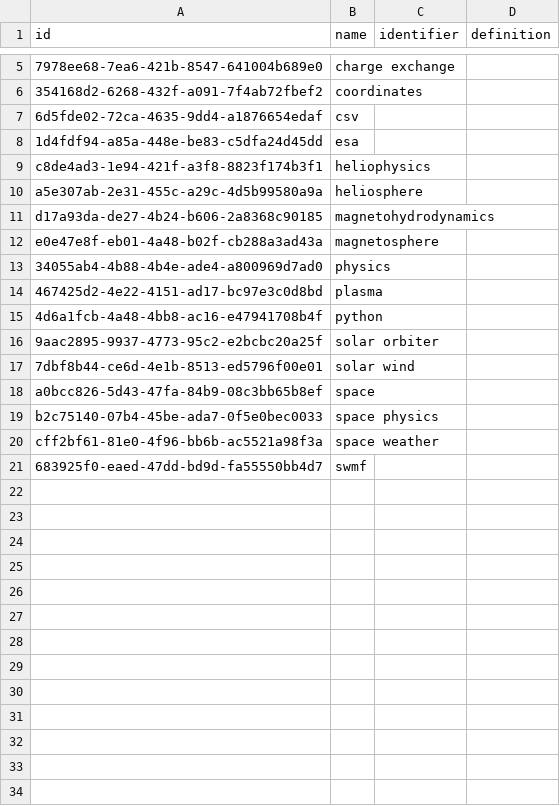
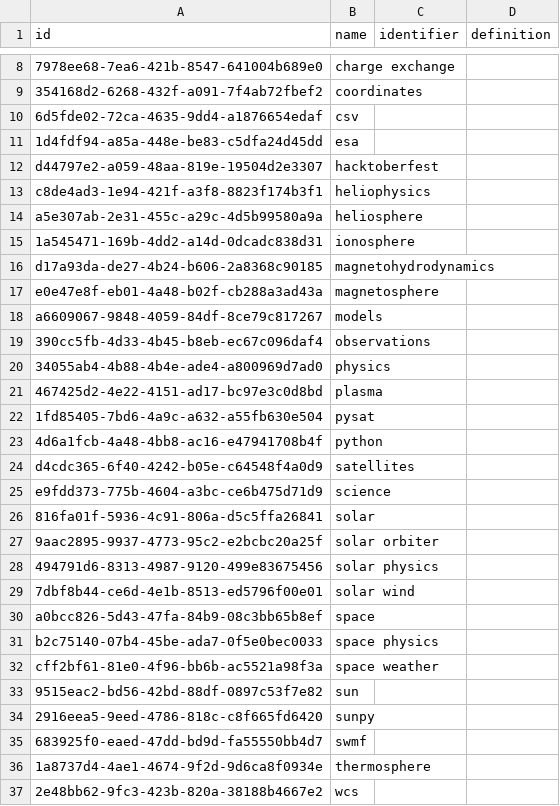
Before and after one commit to Heliophysics-Software-Search-Interface/hssi-website, a CSV file: django/website/config/db/keyword.csv, drawn as a sheet; only a part is shown, gaps mark what is left out; the diff covers the shown part only; the diff names each change by its address in the sheet, - before the commit and + after, or states it on an @@ line.

```diff
--- a/django/website/config/db/keyword.csv
+++ b/django/website/config/db/keyword.csv
+row 12: d44797e2-a059-48aa-819e-19504d2e3307 | hacktoberfest
+row 15: 1a545471-169b-4dd2-a14d-0dcadc838d31 | ionosphere
+row 18: a6609067-9848-4059-84df-8ce79c817267 | models
+row 19: 390cc5fb-4d33-4b45-b8eb-ec67c096daf4 | observations
+row 22: 1fd85405-7bd6-4a9c-a632-a55fb630e504 | pysat
+row 24: d4cdc365-6f40-4242-b05e-c64548f4a0d9 | satellites
+row 25: e9fdd373-775b-4604-a3bc-ce6b475d71d9 | science
+row 26: 816fa01f-5936-4c91-806a-d5c5ffa26841 | solar
+row 28: 494791d6-8313-4987-9120-499e83675456 | solar physics
+row 33: 9515eac2-bd56-42bd-88df-0897c53f7e82 | sun
+row 34: 2916eea5-9eed-4786-818c-c8f665fd6420 | sunpy
+row 36: 1a8737d4-4ae1-4674-9f2d-9d6ca8f0934e | thermosphere
+row 37: 2e48bb62-9fc3-423b-820a-38188b4667e2 | wcs
```
Also changed, not shown: 3 added rows elsewhere in this file, django/website/config/db/license.csv, django/website/config/db/operating_system.csv, 15 other files.
